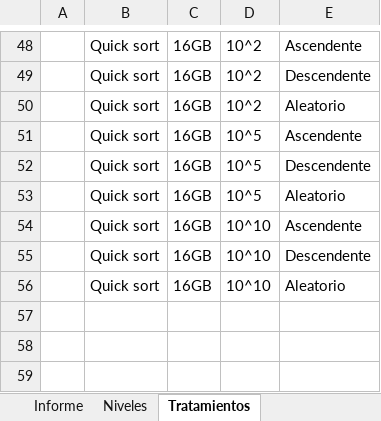
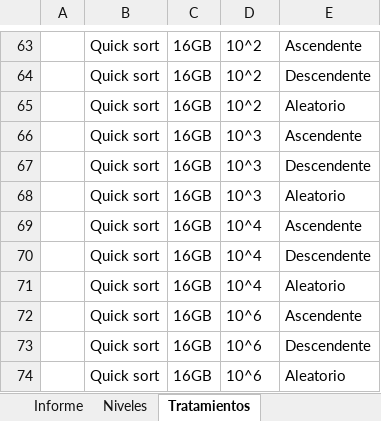
Before and after one commit to AleGarQ/SortExperimentsDesign, an Excel workbook: Documentacion/Informe de resultados.xlsx, sheet Tratamientos, drawn as a sheet; only a part is shown, gaps mark what is left out; values as stored, in another font and other column widths than the file's, no borders; charts and pictures not drawn; addresses are those after the commit; the diff covers the shown part only; the diff names each change by its address in the sheet, - before the commit and + after, or states it on an @@ line.

```diff
--- a/Documentacion/Informe de resultados.xlsx (sheet Tratamientos)
+++ b/Documentacion/Informe de resultados.xlsx (sheet Tratamientos)
-D66:D68: 10^5
+D66:D68: 10^3
-D69:D71: 10^10
+D69:D71: 10^4
+row 72:  | Quick sort | 16GB | 10^6 | Ascendente
+row 73:  | Quick sort | 16GB | 10^6 | Descendente
+row 74:  | Quick sort | 16GB | 10^6 | Aleatorio
```
Also changed, not shown: 15 added rows and 30 edited cells elsewhere in this sheet, sheet Niveles, sheet Informe, 4 other files.
